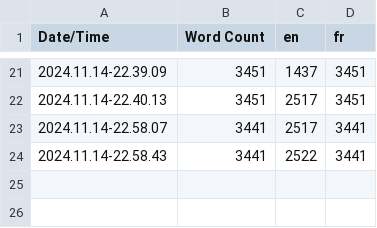
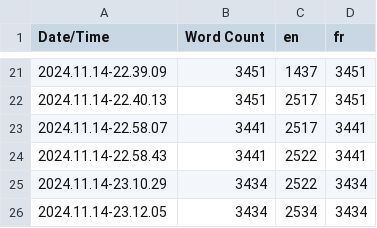
Before and after one commit to LemonieOff/ARDeco-UnrealEngine, a CSV file: ARDeco/Content/Localization/Game/Game.csv, drawn as a sheet; only a part is shown, gaps mark what is left out.

Commit message:
Add translations for catalog and furniture details pages
Fix #251

```diff
--- a/ARDeco/Content/Localization/Game/Game.csv
+++ b/ARDeco/Content/Localization/Game/Game.csv
@@ -24 +24,3 @@ Date/Time,Word Count,en,fr
 2024.11.14-22.58.43,3441,2522,3441
+2024.11.14-23.10.29,3434,2522,3434
+2024.11.14-23.12.05,3434,2534,3434
```
Also changed, not shown: 9 other files.
